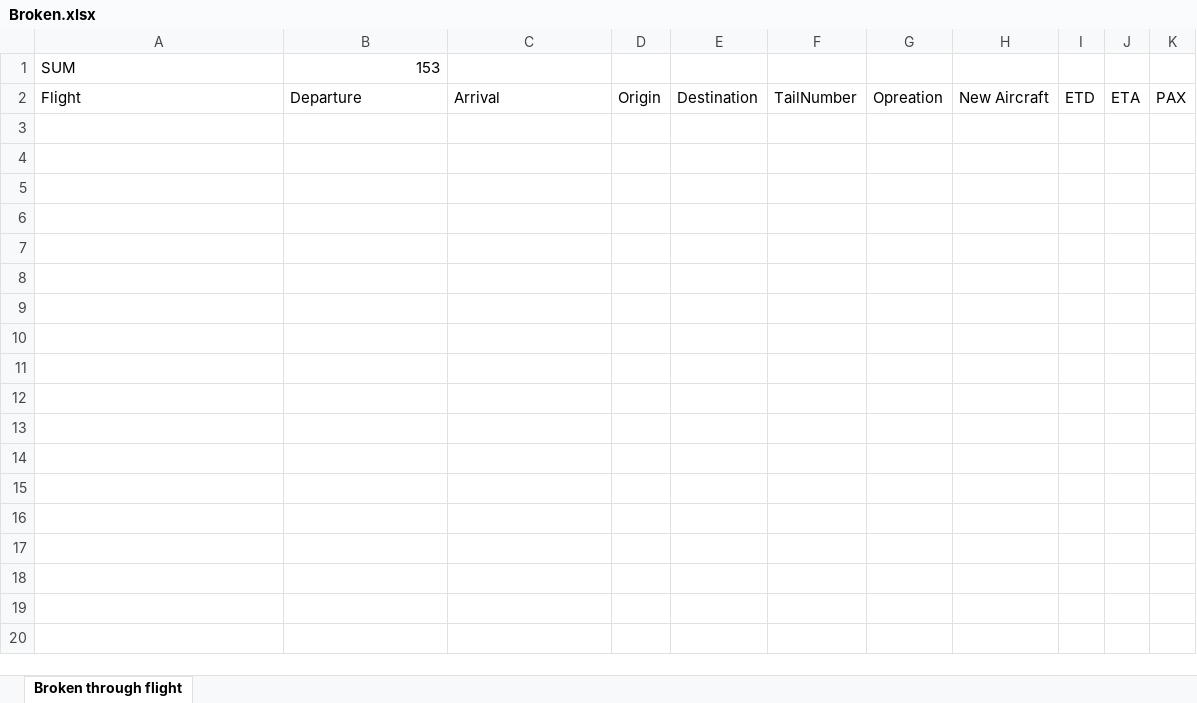
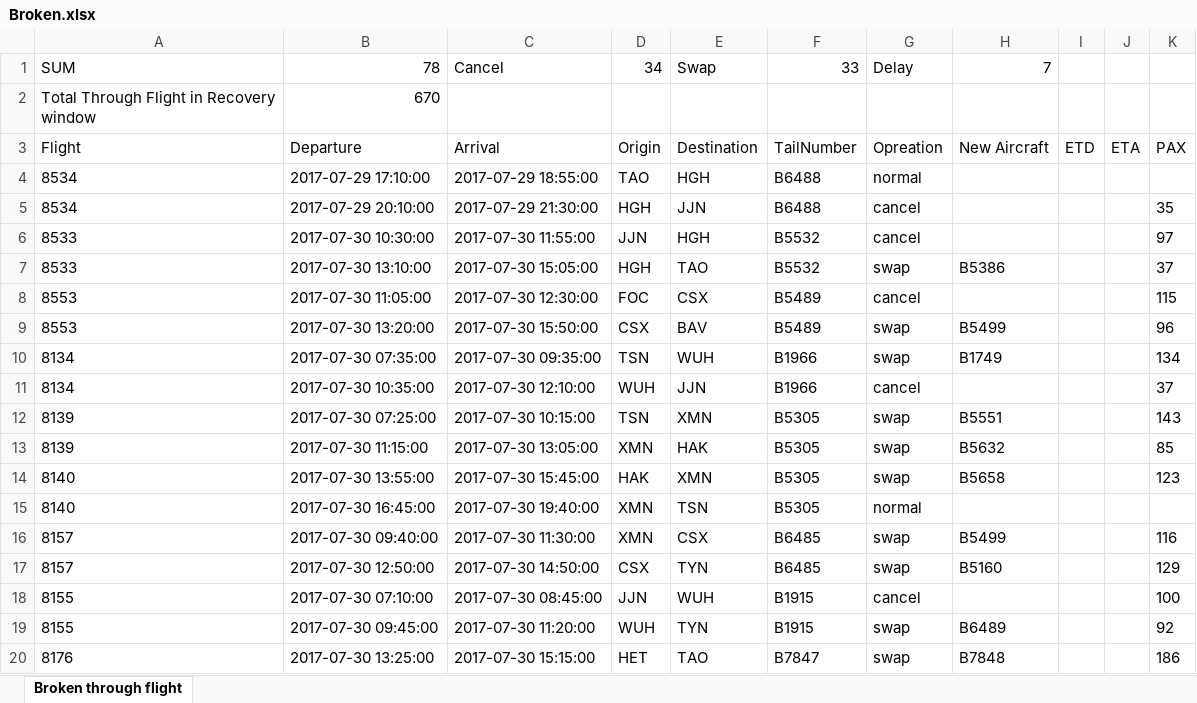
Before and after one commit to LancelotWG/Excel-Tool, an Excel workbook: Broken.xlsx, sheet Broken through flight, drawn as a sheet; only a part is shown; values as stored, in another font and other column widths than the file's, no borders; removed rows and columns are numbered as before the commit, all else as after; the diff covers the shown part only; the diff names each change by its address in the sheet, - before the commit and + after, or states it on an @@ line.

```diff
--- a/Broken.xlsx (sheet Broken through flight)
+++ b/Broken.xlsx (sheet Broken through flight)
-row 1: SUM | 153
+row 1: SUM | 78 | Cancel | 34 | Swap | 33 | Delay | 7
+row 2: Total Through Flight in Recovery window | 670
+row 4: 8534 | 2017-07-29 17:10:00 | 2017-07-29 18:55:00 | TAO | HGH | B6488 | normal
+row 5: 8534 | 2017-07-29 20:10:00 | 2017-07-29 21:30:00 | HGH | JJN | B6488 | cancel |  |  |  | 35
+row 6: 8533 | 2017-07-30 10:30:00 | 2017-07-30 11:55:00 | JJN | HGH | B5532 | cancel |  |  |  | 97
+row 7: 8533 | 2017-07-30 13:10:00 | 2017-07-30 15:05:00 | HGH | TAO | B5532 | swap | B5386 |  |  | 37
+row 8: 8553 | 2017-07-30 11:05:00 | 2017-07-30 12:30:00 | FOC | CSX | B5489 | cancel |  |  |  | 115
+row 9: 8553 | 2017-07-30 13:20:00 | 2017-07-30 15:50:00 | CSX | BAV | B5489 | swap | B5499 |  |  | 96
+row 10: 8134 | 2017-07-30 07:35:00 | 2017-07-30 09:35:00 | TSN | WUH | B1966 | swap | B1749 |  |  | 134
+row 11: 8134 | 2017-07-30 10:35:00 | 2017-07-30 12:10:00 | WUH | JJN | B1966 | cancel |  |  |  | 37
+row 12: 8139 | 2017-07-30 07:25:00 | 2017-07-30 10:15:00 | TSN | XMN | B5305 | swap | B5551 |  |  | 143
+row 13: 8139 | 2017-07-30 11:15:00 | 2017-07-30 13:05:00 | XMN | HAK | B5305 | swap | B5632 |  |  | 85
+row 14: 8140 | 2017-07-30 13:55:00 | 2017-07-30 15:45:00 | HAK | XMN | B5305 | swap | B5658 |  |  | 123
+row 15: 8140 | 2017-07-30 16:45:00 | 2017-07-30 19:40:00 | XMN | TSN | B5305 | normal
+row 16: 8157 | 2017-07-30 09:40:00 | 2017-07-30 11:30:00 | XMN | CSX | B6485 | swap | B5499 |  |  | 116
+row 17: 8157 | 2017-07-30 12:50:00 | 2017-07-30 14:50:00 | CSX | TYN | B6485 | swap | B5160 |  |  | 129
+row 18: 8155 | 2017-07-30 07:10:00 | 2017-07-30 08:45:00 | JJN | WUH | B1915 | cancel |  |  |  | 100
+row 19: 8155 | 2017-07-30 09:45:00 | 2017-07-30 11:20:00 | WUH | TYN | B1915 | swap | B6489 |  |  | 92
+row 20: 8176 | 2017-07-30 13:25:00 | 2017-07-30 15:15:00 | HET | TAO | B7847 | swap | B7848 |  |  | 186
```
Also changed, not shown: 139 added rows elsewhere in this sheet, IATA vs ICAO Code.xlsx, Ref.xlsx, 18 other files.
